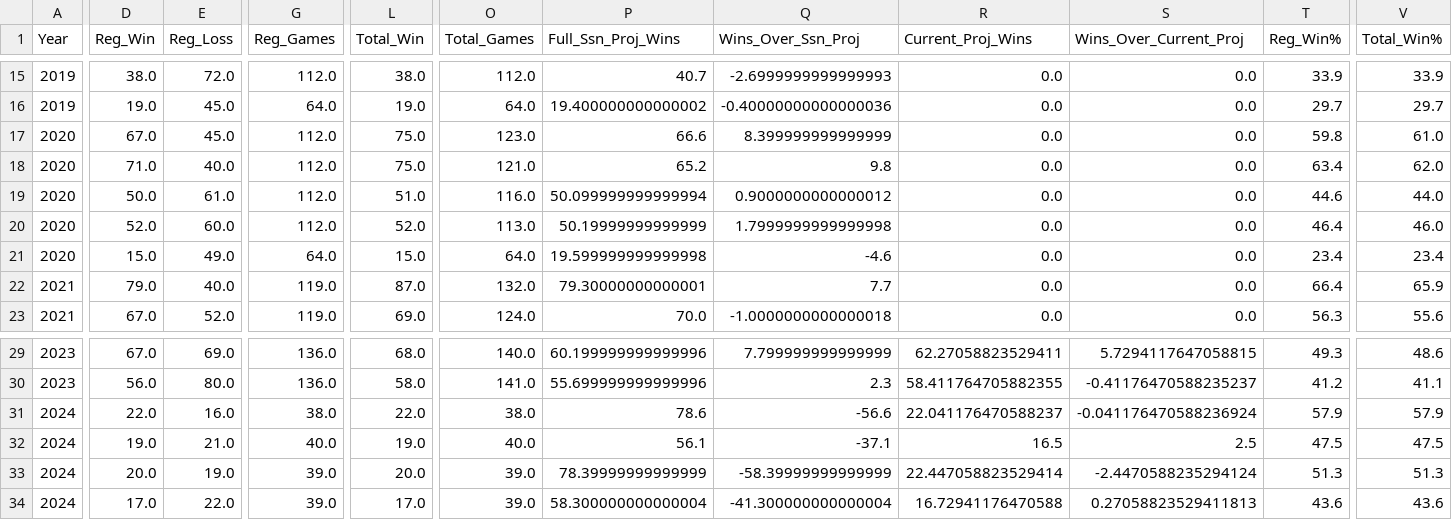
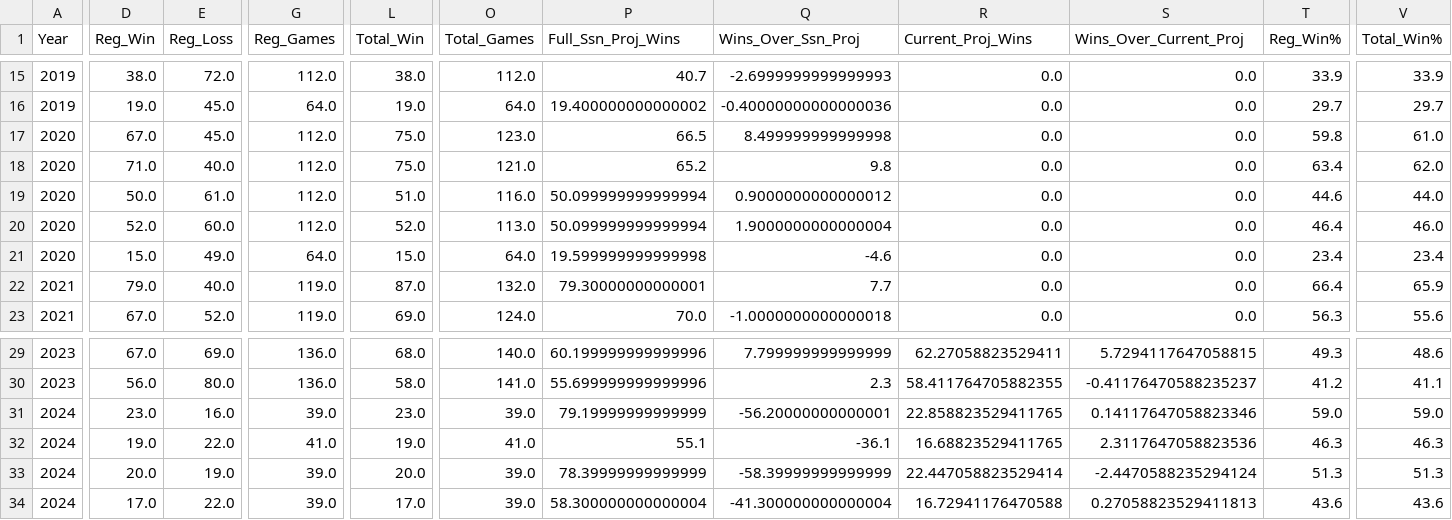
Before and after one commit to jp-wright/picks_pool_streamlit, a CSV file: data/output/history/picks_pool_stats_by_round.csv, drawn as a sheet; only a part is shown, gaps mark what is left out; the diff covers the shown part only; the diff names each change by its address in the sheet, - before the commit and + after, or states it on an @@ line.

```diff
--- a/data/output/history/picks_pool_stats_by_round.csv
+++ b/data/output/history/picks_pool_stats_by_round.csv
-P17 (Full_Ssn_Proj_Wins): 66.6
+P17 (Full_Ssn_Proj_Wins): 66.5
-Q17 (Wins_Over_Ssn_Proj): 8.399999999999999
+Q17 (Wins_Over_Ssn_Proj): 8.499999999999998
-P20 (Full_Ssn_Proj_Wins): 50.19999999999999
+P20 (Full_Ssn_Proj_Wins): 50.099999999999994
-Q20 (Wins_Over_Ssn_Proj): 1.7999999999999998
+Q20 (Wins_Over_Ssn_Proj): 1.9000000000000004
-D31 (Reg_Win): 22.0
+D31 (Reg_Win): 23.0
-G31 (Reg_Games): 38.0
+G31 (Reg_Games): 39.0
-L31 (Total_Win): 22.0
+L31 (Total_Win): 23.0
-O31 (Total_Games): 38.0
+O31 (Total_Games): 39.0
-P31 (Full_Ssn_Proj_Wins): 78.6
+P31 (Full_Ssn_Proj_Wins): 79.19999999999999
-Q31 (Wins_Over_Ssn_Proj): -56.6
+Q31 (Wins_Over_Ssn_Proj): -56.20000000000001
-R31 (Current_Proj_Wins): 22.041176470588237
+R31 (Current_Proj_Wins): 22.858823529411765
-S31 (Wins_Over_Current_Proj): -0.041176470588236924
+S31 (Wins_Over_Current_Proj): 0.14117647058823346
-T31 (Reg_Win%): 57.9
+T31 (Reg_Win%): 59.0
-V31 (Total_Win%): 57.9
+V31 (Total_Win%): 59.0
-E32 (Reg_Loss): 21.0
+E32 (Reg_Loss): 22.0
-G32 (Reg_Games): 40.0
+G32 (Reg_Games): 41.0
-O32 (Total_Games): 40.0
+O32 (Total_Games): 41.0
-P32 (Full_Ssn_Proj_Wins): 56.1
+P32 (Full_Ssn_Proj_Wins): 55.1
-Q32 (Wins_Over_Ssn_Proj): -37.1
+Q32 (Wins_Over_Ssn_Proj): -36.1
-R32 (Current_Proj_Wins): 16.5
+R32 (Current_Proj_Wins): 16.68823529411765
-S32 (Wins_Over_Current_Proj): 2.5
+S32 (Wins_Over_Current_Proj): 2.3117647058823536
-T32 (Reg_Win%): 47.5
+T32 (Reg_Win%): 46.3
-V32 (Total_Win%): 47.5
+V32 (Total_Win%): 46.3
```
Also changed, not shown: 1 edited cell elsewhere in this file, data/input/nfl_regular_plus_post_ssn_standings_pool_years.csv, data/output/history/nfl_picks_pool_player_standings_history.csv, 10 other files.
